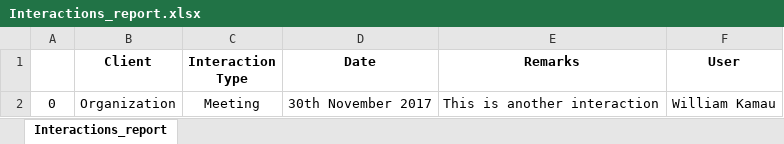
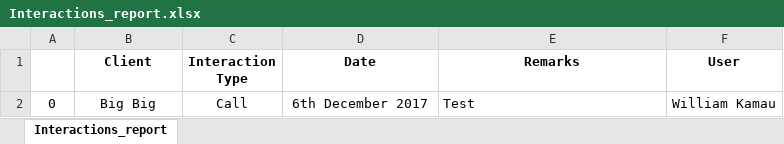
Before and after one commit to willikay11/eminent, an Excel workbook: storage/excels/Interactions_report.xlsx, sheet Interactions_report, drawn as a sheet; values as stored, in another font and other column widths than the file's, no borders; the diff names each change by its address in the sheet, - before the commit and + after, or states it on an @@ line.

```diff
--- a/storage/excels/Interactions_report.xlsx (sheet Interactions_report)
+++ b/storage/excels/Interactions_report.xlsx (sheet Interactions_report)
-B2 (Client): Organization
+B2 (Client): Big Big
-C2 (Interaction Type): Meeting
+C2 (Interaction Type): Call
-D2 (Date): 30th November 2017
+D2 (Date): 6th December 2017
-E2 (Remarks): This is another interaction
+E2 (Remarks): Test
```
Also changed, not shown: 9 other files.
